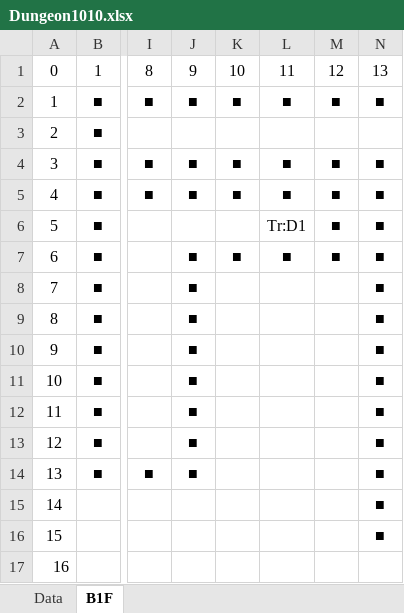
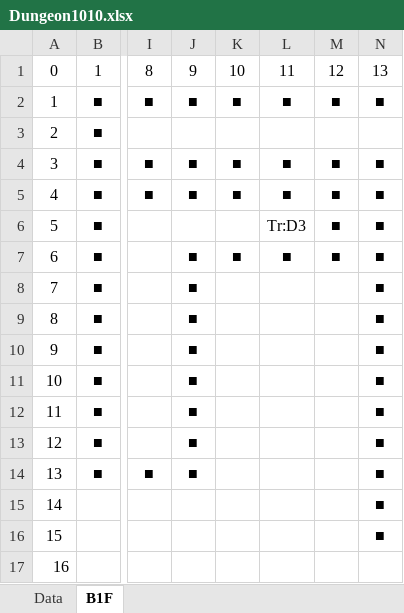
Before and after one commit to seedsclaft/hibikakeut, an Excel workbook: Assets/Data/Dungeon1010.xlsx, sheet B1F, drawn as a sheet; only a part is shown, gaps mark what is left out; values as stored, in another font and other column widths than the file's, no borders; the diff names each change by its address in the sheet, - before the commit and + after, or states it on an @@ line.

```diff
--- a/Assets/Data/Dungeon1010.xlsx (sheet B1F)
+++ b/Assets/Data/Dungeon1010.xlsx (sheet B1F)
-L6: Tr:D1
+L6: Tr:D3
```
Also changed, not shown: Assets/Data/Adventures.xlsx, Assets/Data/Dungeon0030.xlsx, 31 other files.
